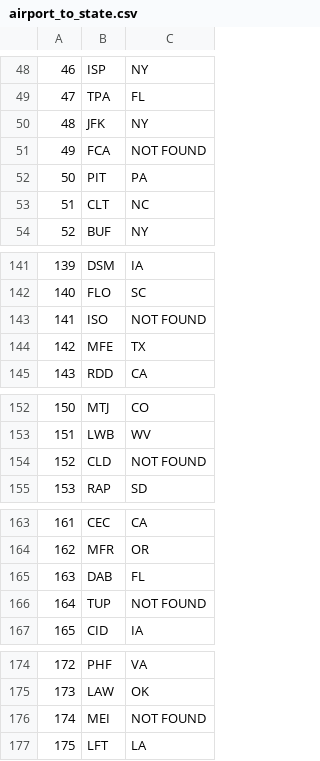
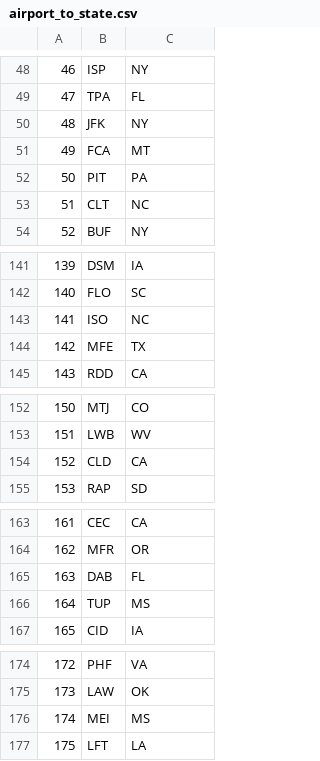
Before and after one commit to anatolyburtsev/ml_notebooks, a CSV file: hw10_flight_delays/airport_to_state.csv, drawn as a sheet; only a part is shown, gaps mark what is left out; the diff covers the shown part only.

```diff
--- a/hw10_flight_delays/airport_to_state.csv
+++ b/hw10_flight_delays/airport_to_state.csv
@@ -50,3 +50,3 @@
 48,JFK,NY
-49,FCA,NOT FOUND
+49,FCA,MT
 50,PIT,PA
@@ -142,3 +142,3 @@
 140,FLO,SC
-141,ISO,NOT FOUND
+141,ISO,NC
 142,MFE,TX
@@ -153,3 +153,3 @@
 151,LWB,WV
-152,CLD,NOT FOUND
+152,CLD,CA
 153,RAP,SD
@@ -165,3 +165,3 @@
 163,DAB,FL
-164,TUP,NOT FOUND
+164,TUP,MS
 165,CID,IA
@@ -175,3 +175,3 @@
 173,LAW,OK
-174,MEI,NOT FOUND
+174,MEI,MS
 175,LFT,LA
```
Also changed, not shown: 2 added rows and 24 edited cells elsewhere in this file, 1 other file.
